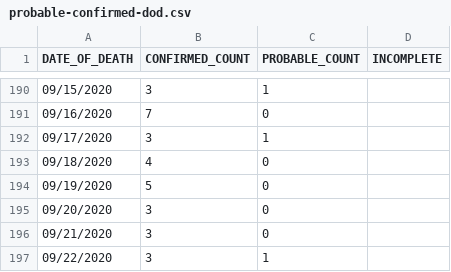
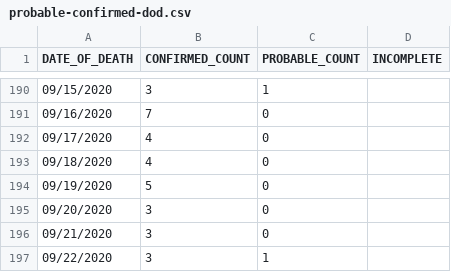
Before and after one commit to MylesBorins/my-corona-data, a CSV file: deaths/probable-confirmed-dod.csv, drawn as a sheet; only a part is shown, gaps mark what is left out; the diff covers the shown part only.

```diff
--- a/deaths/probable-confirmed-dod.csv
+++ b/deaths/probable-confirmed-dod.csv
@@ -191,3 +191,3 @@ DATE_OF_DEATH,CONFIRMED_COUNT,PROBABLE_COUNT,INCOMPLETE
 09/16/2020,7,0,
-09/17/2020,3,1,
+09/17/2020,4,0,
 09/18/2020,4,0,
```
Also changed, not shown: 2 added rows and 19 edited cells elsewhere in this file, boro/boroughs-case-hosp-death.csv, case-hosp-death.csv, 29 other files.
